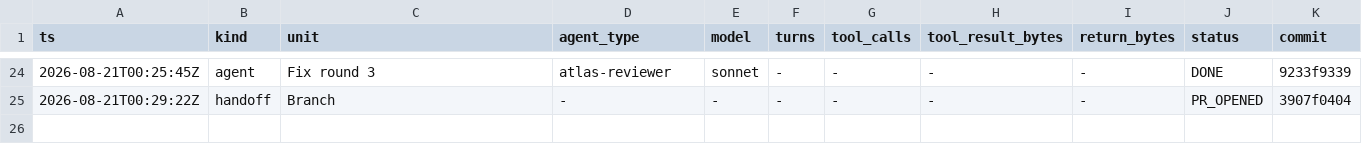
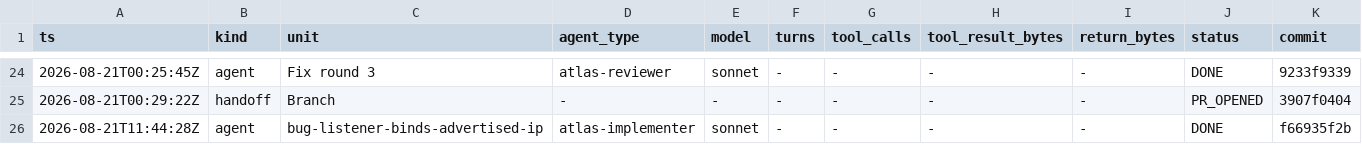
Before and after one commit to Chronicle20/atlas, a TSV file: docs/tasks/task-244-listener-drain-socket-close/agent-ledger.tsv, drawn as a sheet; only a part is shown, gaps mark what is left out; rows hold the shown columns only; the diff names each change by its address in the sheet, - before the commit and + after, or states it on an @@ line.

```diff
--- a/docs/tasks/task-244-listener-drain-socket-close/agent-ledger.tsv
+++ b/docs/tasks/task-244-listener-drain-socket-close/agent-ledger.tsv
+row 26: 2026-08-21T11:44:28Z | agent | bug-listener-binds-advertised-ip | atlas-implementer | sonnet | - | - | - | - | DONE | f66935f2b
```
Also changed, not shown: 2 other files.
